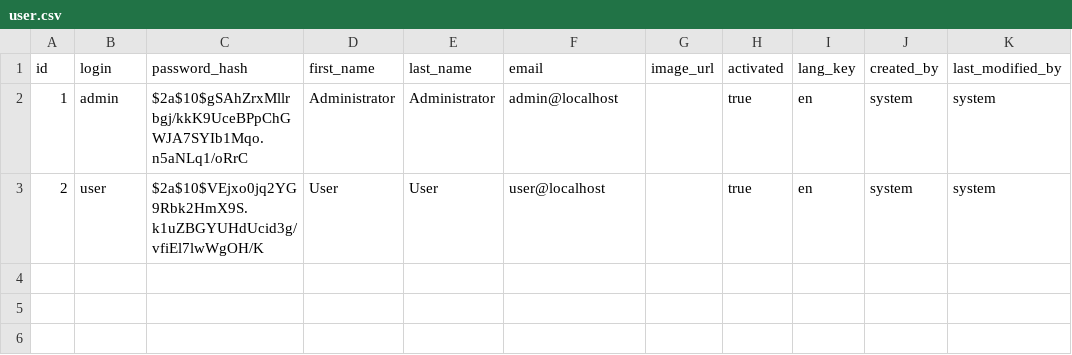
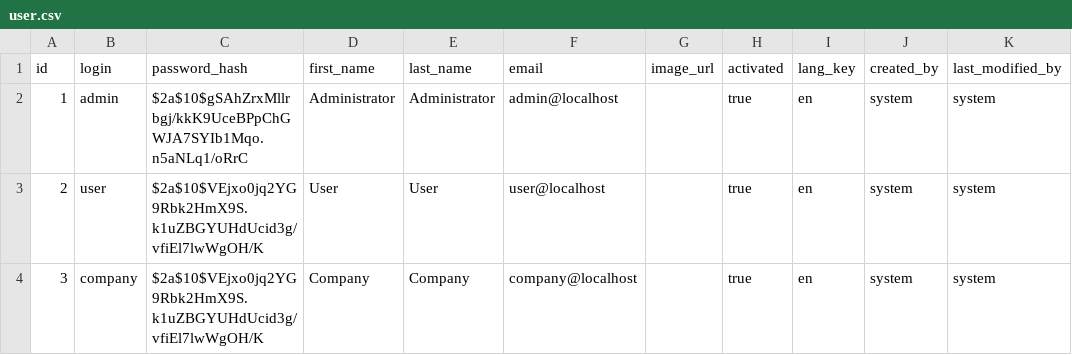
Before and after one commit to arnaugarcia/shop-the-look, a CSV file: src/main/resources/config/liquibase/data/user.csv, drawn as a sheet.

Commit message:
Added MANAGER authority in data and created new company user #13

```diff
--- a/src/main/resources/config/liquibase/data/user.csv
+++ b/src/main/resources/config/liquibase/data/user.csv
@@ -3 +3,2 @@ id;login;password_hash;first_name;last_name;email;image_url;activated;lang_key;c
 2;user;$2a$10$VEjxo0jq2YG9Rbk2HmX9S.k1uZBGYUHdUcid3g/vfiEl7lwWgOH/K;User;User;user@localhost;;true;en;system;system
+3;company;$2a$10$VEjxo0jq2YG9Rbk2HmX9S.k1uZBGYUHdUcid3g/vfiEl7lwWgOH/K;Company;Company;company@localhost;;true;en;system;system
```
Also changed, not shown: 2 other files.
